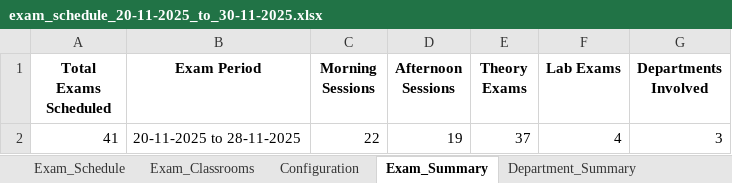
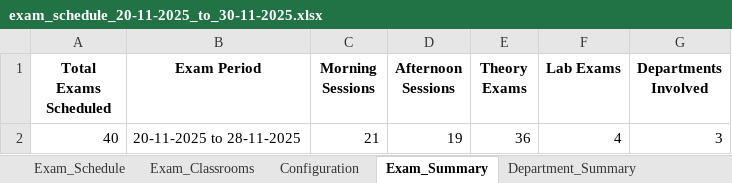
Before and after one commit to rishita7558/timetable-generator-Logic-Beyond, an Excel workbook: backend/output_timetables/exam_schedule_20-11-2025_to_30-11-2025.xlsx, sheet Exam_Summary, drawn as a sheet; values as stored, in another font and other column widths than the file's, no borders; the diff names each change by its address in the sheet, - before the commit and + after, or states it on an @@ line.

```diff
--- a/backend/output_timetables/exam_schedule_20-11-2025_to_30-11-2025.xlsx (sheet Exam_Summary)
+++ b/backend/output_timetables/exam_schedule_20-11-2025_to_30-11-2025.xlsx (sheet Exam_Summary)
-A2 (Total Exams Scheduled): 41
+A2 (Total Exams Scheduled): 40
-C2 (Morning Sessions): 22
+C2 (Morning Sessions): 21
-E2 (Theory Exams): 37
+E2 (Theory Exams): 36
```
Also changed, not shown: sheet Exam_Schedule, sheet Exam_Classrooms, sheet Department_Summary, sheet Configuration, backend/output_timetables/sem1_CSE_timetable_baskets.xlsx, backend/output_timetables/sem1_DSAI_timetable_baskets.xlsx, 12 other files.
